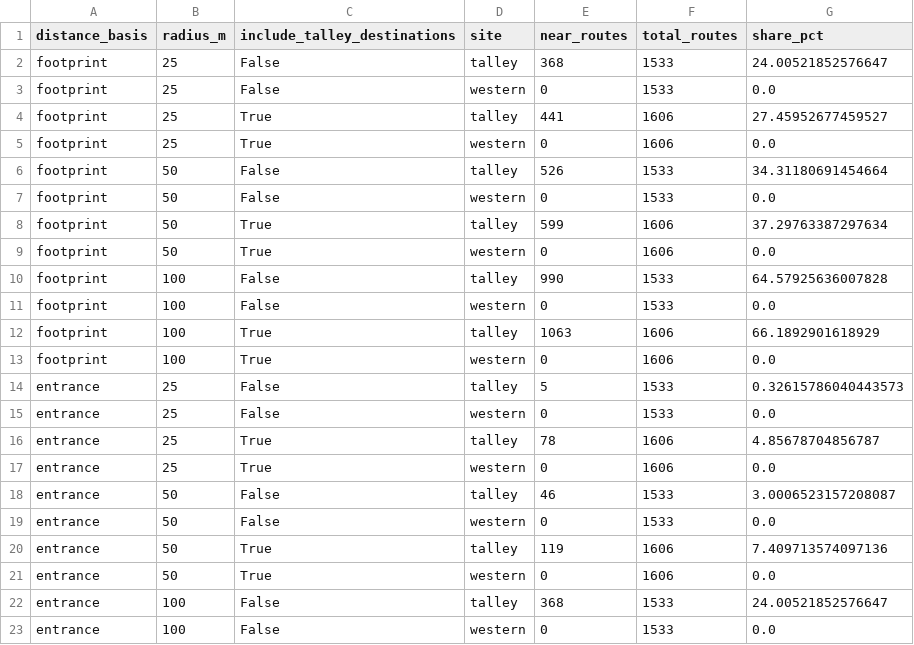
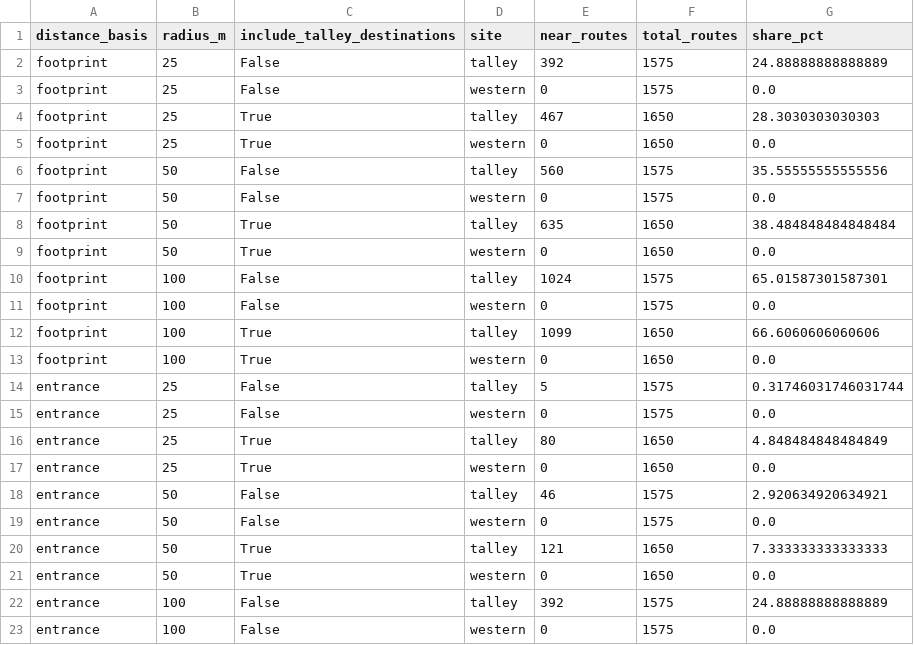
Before and after one commit to Strokeofluck/ncsu-campus-voting, a CSV file: data/processed/expanded-housing/passby-summary.csv, drawn as a sheet; only a part is shown; the diff covers the shown part only.

```diff
--- a/data/processed/expanded-housing/passby-summary.csv
+++ b/data/processed/expanded-housing/passby-summary.csv
@@ -1,23 +1,23 @@
 distance_basis,radius_m,include_talley_destinations,site,near_routes,total_routes,share_pct
-footprint,25,False,talley,368,1533,24.00521852576647
-footprint,25,False,western,0,1533,0.0
-footprint,25,True,talley,441,1606,27.45952677459527
-footprint,25,True,western,0,1606,0.0
-footprint,50,False,talley,526,1533,34.31180691454664
-footprint,50,False,western,0,1533,0.0
-footprint,50,True,talley,599,1606,37.29763387297634
-footprint,50,True,western,0,1606,0.0
-footprint,100,False,talley,990,1533,64.57925636007828
-footprint,100,False,western,0,1533,0.0
-footprint,100,True,talley,1063,1606,66.1892901618929
-footprint,100,True,western,0,1606,0.0
-entrance,25,False,talley,5,1533,0.32615786040443573
-entrance,25,False,western,0,1533,0.0
-entrance,25,True,talley,78,1606,4.85678704856787
-entrance,25,True,western,0,1606,0.0
-entrance,50,False,talley,46,1533,3.0006523157208087
-entrance,50,False,western,0,1533,0.0
-entrance,50,True,talley,119,1606,7.409713574097136
-entrance,50,True,western,0,1606,0.0
-entrance,100,False,talley,368,1533,24.00521852576647
-entrance,100,False,western,0,1533,0.0
+footprint,25,False,talley,392,1575,24.88888888888889
+footprint,25,False,western,0,1575,0.0
+footprint,25,True,talley,467,1650,28.3030303030303
+footprint,25,True,western,0,1650,0.0
+footprint,50,False,talley,560,1575,35.55555555555556
+footprint,50,False,western,0,1575,0.0
+footprint,50,True,talley,635,1650,38.484848484848484
+footprint,50,True,western,0,1650,0.0
+footprint,100,False,talley,1024,1575,65.01587301587301
+footprint,100,False,western,0,1575,0.0
+footprint,100,True,talley,1099,1650,66.6060606060606
+footprint,100,True,western,0,1650,0.0
+entrance,25,False,talley,5,1575,0.31746031746031744
+entrance,25,False,western,0,1575,0.0
+entrance,25,True,talley,80,1650,4.848484848484849
+entrance,25,True,western,0,1650,0.0
+entrance,50,False,talley,46,1575,2.920634920634921
+entrance,50,False,western,0,1575,0.0
+entrance,50,True,talley,121,1650,7.333333333333333
+entrance,50,True,western,0,1650,0.0
+entrance,100,False,talley,392,1575,24.88888888888889
+entrance,100,False,western,0,1575,0.0
```
Also changed, not shown: 4 edited cells elsewhere in this file, data/processed/expanded-housing/distances.csv, 17 other files.
